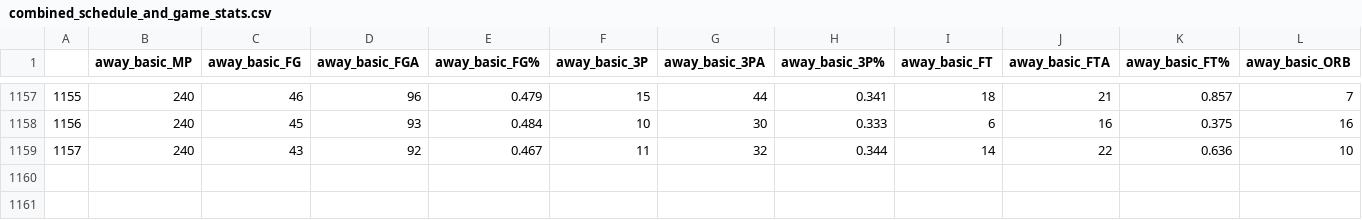
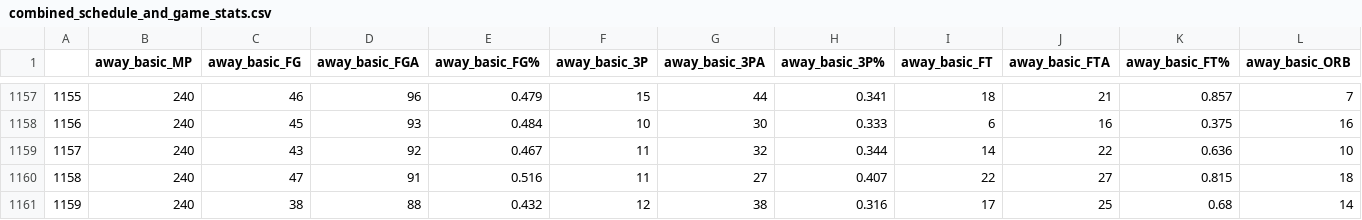
Before and after one commit to wmjs/nba-predictor, a CSV file: nba_data/combined_schedule_and_game_stats.csv, drawn as a sheet; only a part is shown, gaps mark what is left out; rows hold the shown columns only; the diff names each change by its address in the sheet, - before the commit and + after, or states it on an @@ line.

```diff
--- a/nba_data/combined_schedule_and_game_stats.csv
+++ b/nba_data/combined_schedule_and_game_stats.csv
+row 1160: 1158 | 240 | 47 | 91 | 0.516 | 11 | 27 | 0.407 | 22 | 27 | 0.815 | 18
+row 1161: 1159 | 240 | 38 | 88 | 0.432 | 12 | 38 | 0.316 | 17 | 25 | 0.68 | 14
```
Also changed, not shown: nba_data/away_games_stats.csv, nba_data/home_games_stats.csv, 6 other files.
